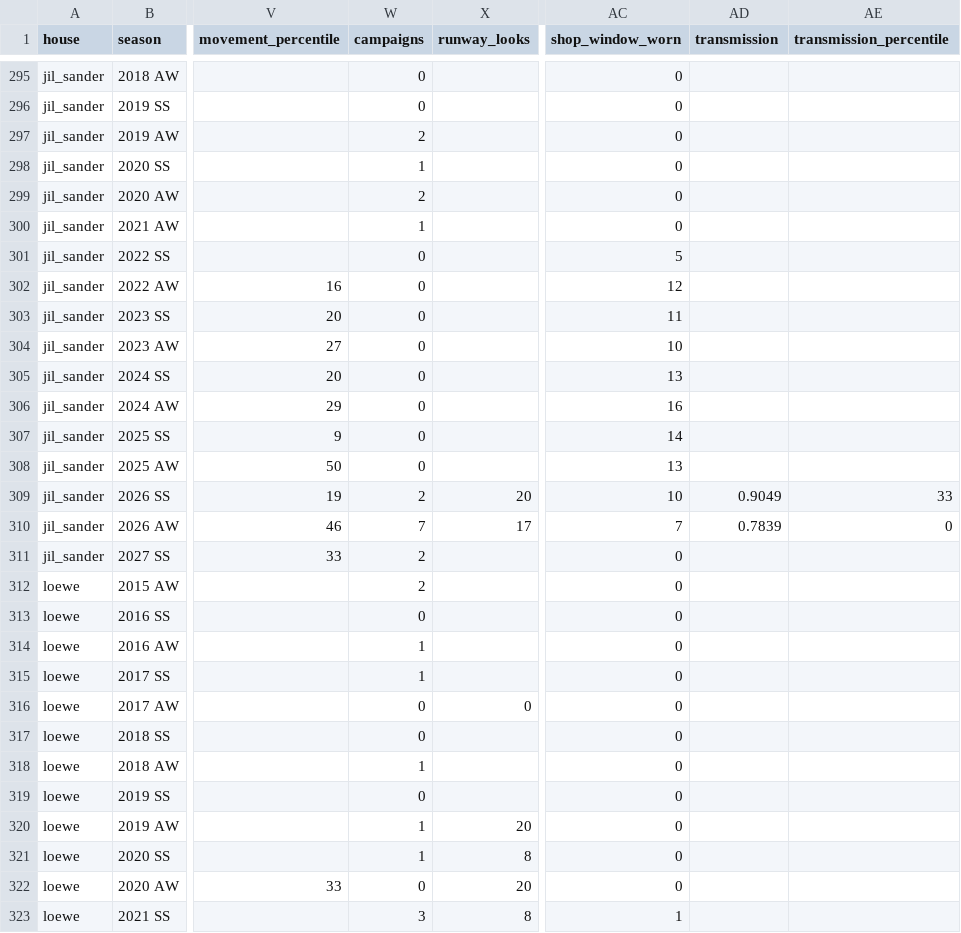
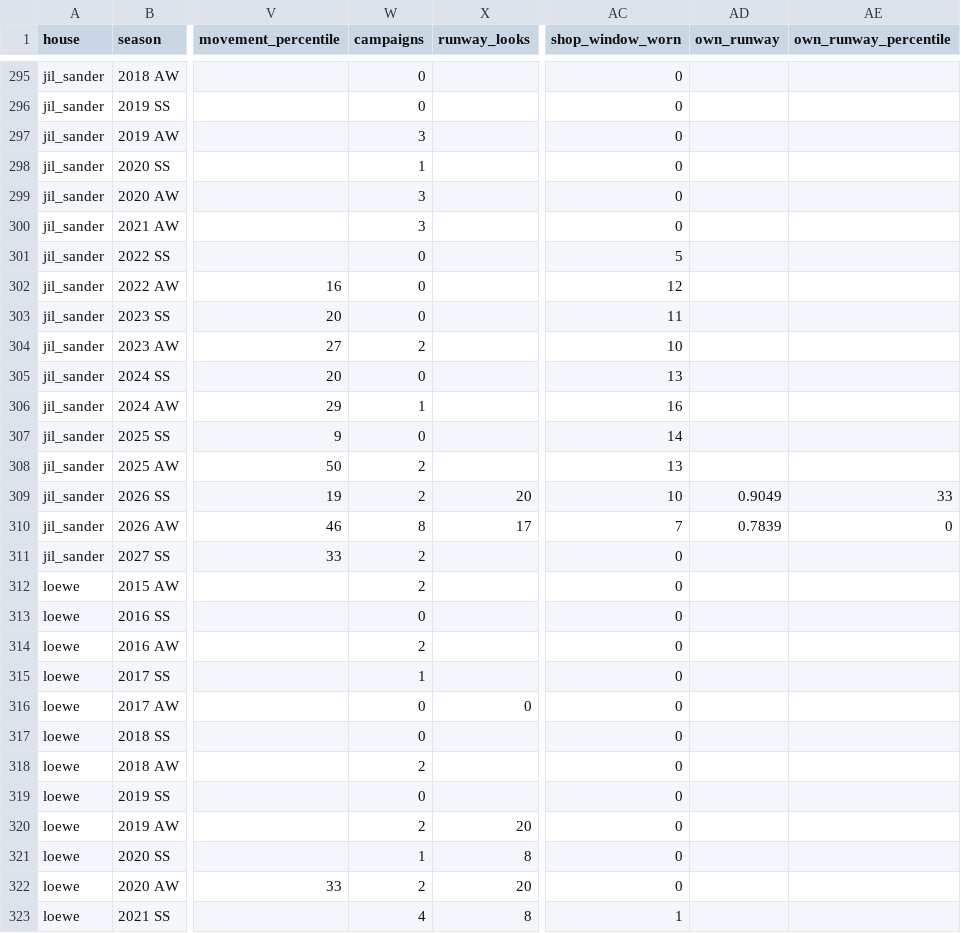
Before and after one commit to benmcewensignal/fashion-adtone, a CSV file: data/results/benchmark.csv, drawn as a sheet; only a part is shown, gaps mark what is left out; the diff covers the shown part only; the diff names each change by its address in the sheet, - before the commit and + after, or states it on an @@ line.

```diff
--- a/data/results/benchmark.csv
+++ b/data/results/benchmark.csv
-AD1: transmission
+AD1: own_runway
-AE1: transmission_percentile
+AE1: own_runway_percentile
-W297 (campaigns): 2
+W297 (campaigns): 3
-W299 (campaigns): 2
+W299 (campaigns): 3
-W300 (campaigns): 1
+W300 (campaigns): 3
-W304 (campaigns): 0
+W304 (campaigns): 2
-W306 (campaigns): 0
+W306 (campaigns): 1
-W308 (campaigns): 0
+W308 (campaigns): 2
-W310 (campaigns): 7
+W310 (campaigns): 8
-W314 (campaigns): 1
+W314 (campaigns): 2
-W318 (campaigns): 1
+W318 (campaigns): 2
-W320 (campaigns): 1
+W320 (campaigns): 2
-W322 (campaigns): 0
+W322 (campaigns): 2
-W323 (campaigns): 3
+W323 (campaigns): 4
```
Also changed, not shown: 32 edited cells elsewhere in this file, 4 other files.
